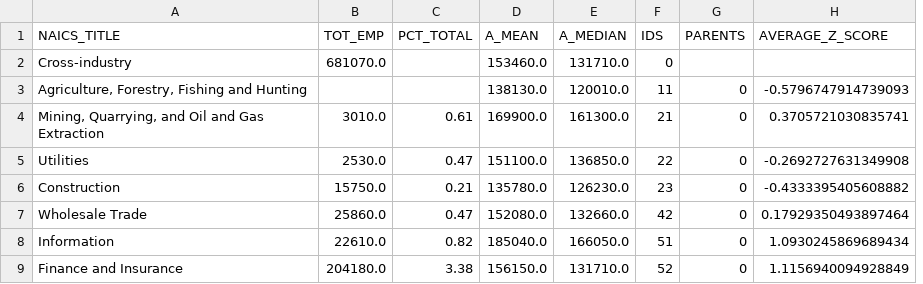
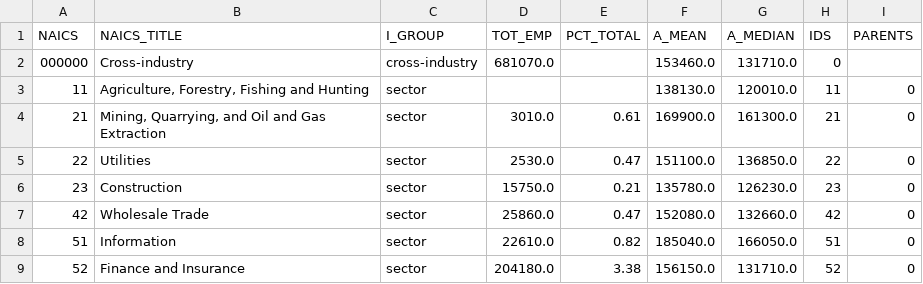
Before and after one commit to geoff23/bls-dashboard, a CSV file: ASD.csv, drawn as a sheet; only a part is shown; removed rows and columns are numbered as before the commit, all else as after; the diff names each change by its address in the sheet, - before the commit and + after, or states it on an @@ line.

```diff
--- a/ASD.csv
+++ b/ASD.csv
+column A (NAICS), rows 2-9: 000000 | 11 | 21 | 22 | 23 | 42 | 51 | 52
+column C (I_GROUP), rows 2-9: cross-industry | sector | sector | sector | sector | sector | sector | sector
-column H (AVERAGE_Z_SCORE), rows 3-9: -0.5796747914739093 | 0.3705721030835741 | -0.2692727631349908 | -0.4333395405608882 | 0.17929350493897464 | 1.0930245869689434 | 1.1156940094928849
```
Also changed, not shown: 3 other files.
